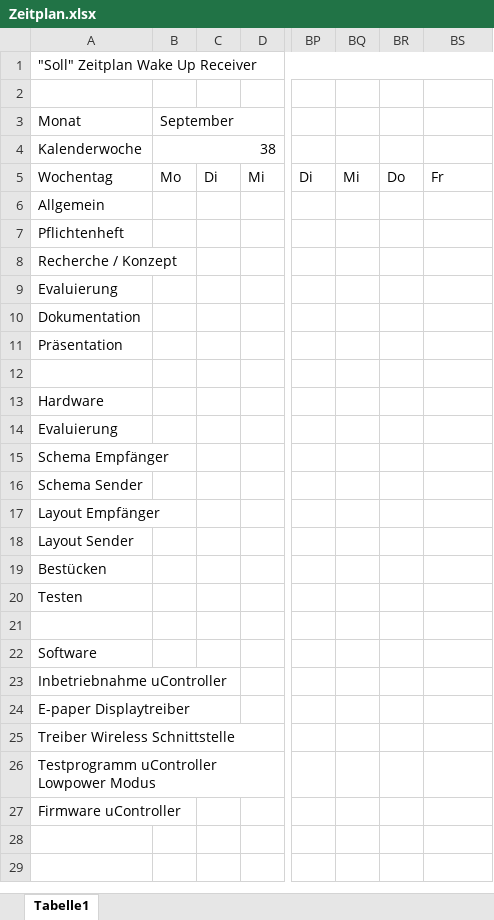
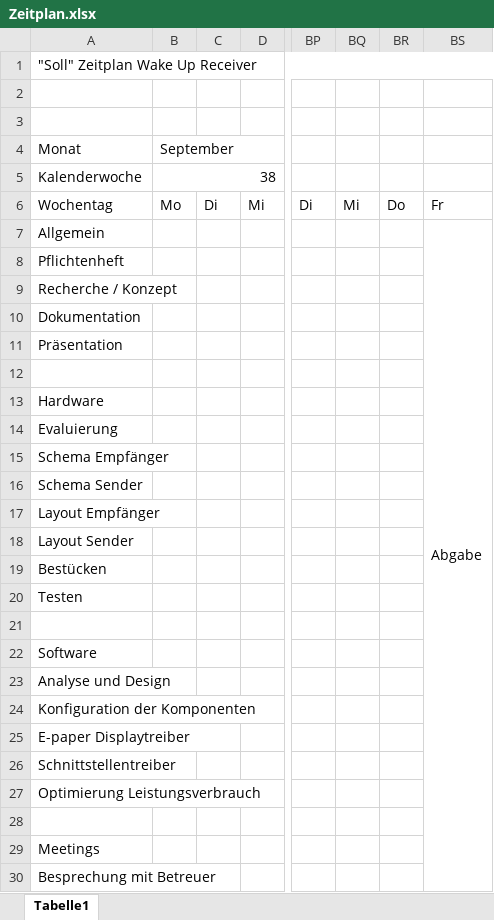
Before and after one commit to gosow9/SA, an Excel workbook: Doku/Pflichtenheft/Zeitplan.xlsx, sheet Tabelle1, drawn as a sheet; only a part is shown, gaps mark what is left out; values as stored, in another font and other column widths than the file's, no cell formats; removed rows and columns are numbered as before the commit, all else as after; rows hold the shown columns only; the diff covers the shown part only; the diff names each change by its address in the sheet, - before the commit and + after, or states it on an @@ line.

Commit message:
zeitplan

```diff
--- a/Doku/Pflichtenheft/Zeitplan.xlsx (sheet Tabelle1)
+++ b/Doku/Pflichtenheft/Zeitplan.xlsx (sheet Tabelle1)
+row 3: (empty)
-BS7: (empty)
+BS7: Abgabe
+BS7:BS31 merged
-row 9: Evaluierung
-A23 (Monat): Inbetriebnahme uController
+A23 (Monat): Analyse und Design
+row 24: Konfiguration der Komponenten
-A26 (Monat): Treiber Wireless Schnittstelle
+A26 (Monat): Schnittstellentreiber
-A27 (Monat): Testprogramm uController Lowpower Modus
+A27 (Monat): Optimierung Leistungsverbrauch
+row 28: (empty)
-A29 (Monat): Firmware uController
+A29 (Monat): Meetings
+row 30: Besprechung mit Betreuer
```
Also changed, not shown: 1 added row elsewhere in this sheet, cell formats.
